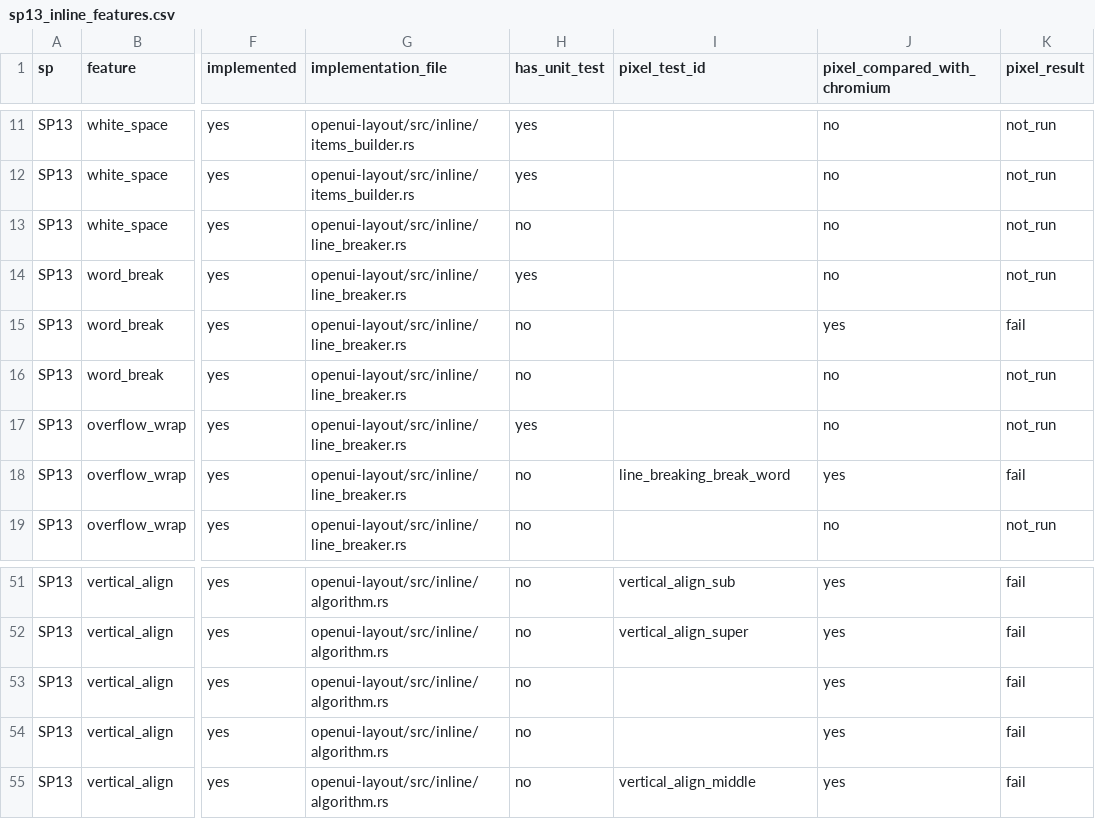
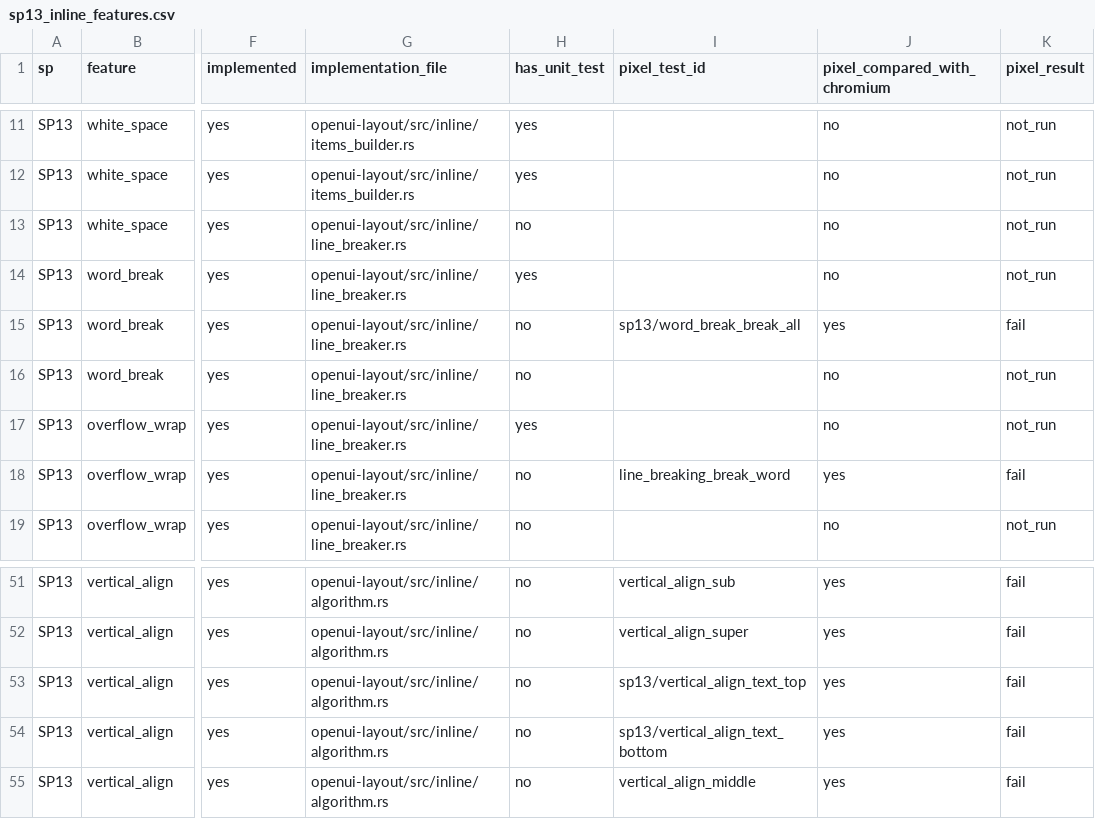
Before and after one commit to zhuowcui/open-ui, a CSV file: tools/accountability/data/feature_matrix/sp13_inline_features.csv, drawn as a sheet; only a part is shown, gaps mark what is left out; the diff names each change by its address in the sheet, - before the commit and + after, or states it on an @@ line.

```diff
--- a/tools/accountability/data/feature_matrix/sp13_inline_features.csv
+++ b/tools/accountability/data/feature_matrix/sp13_inline_features.csv
-I15 (pixel_test_id): (empty)
+I15 (pixel_test_id): sp13/word_break_break_all
-I53 (pixel_test_id): (empty)
+I53 (pixel_test_id): sp13/vertical_align_text_top
-I54 (pixel_test_id): (empty)
+I54 (pixel_test_id): sp13/vertical_align_text_bottom
```
Also changed, not shown: tools/accountability/data/feature_matrix/sp11_text_features.csv.
